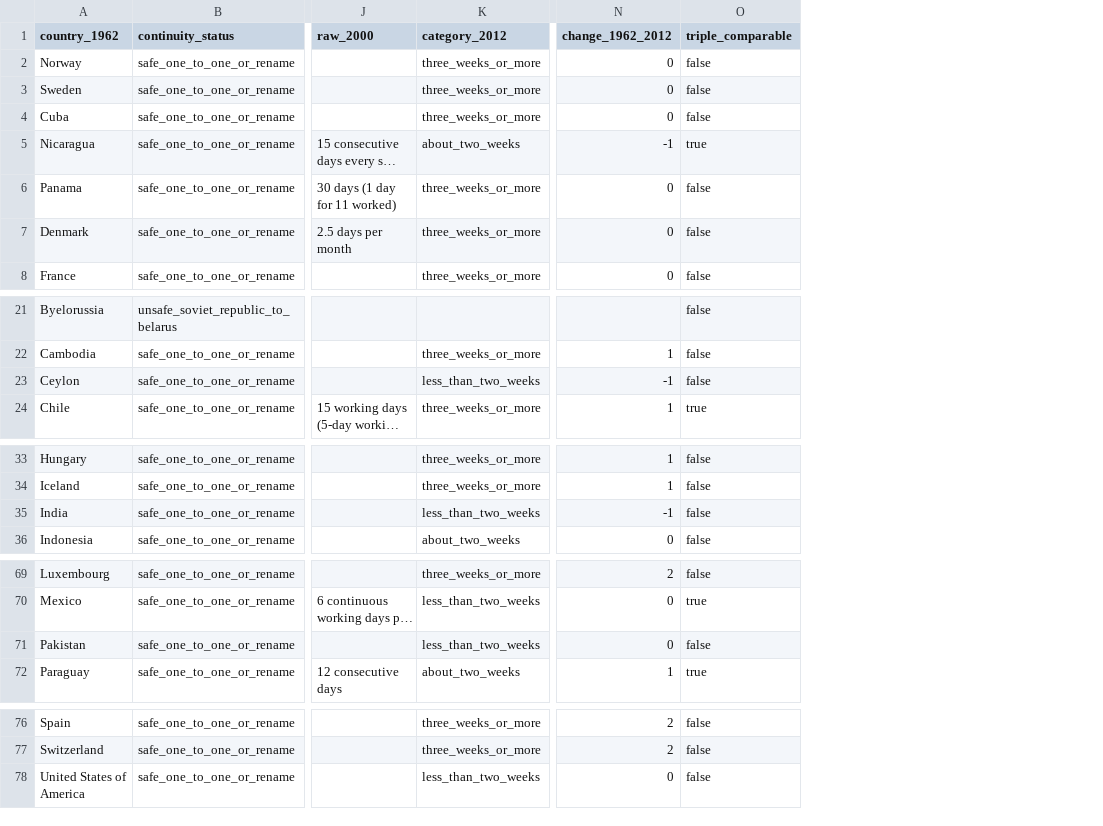
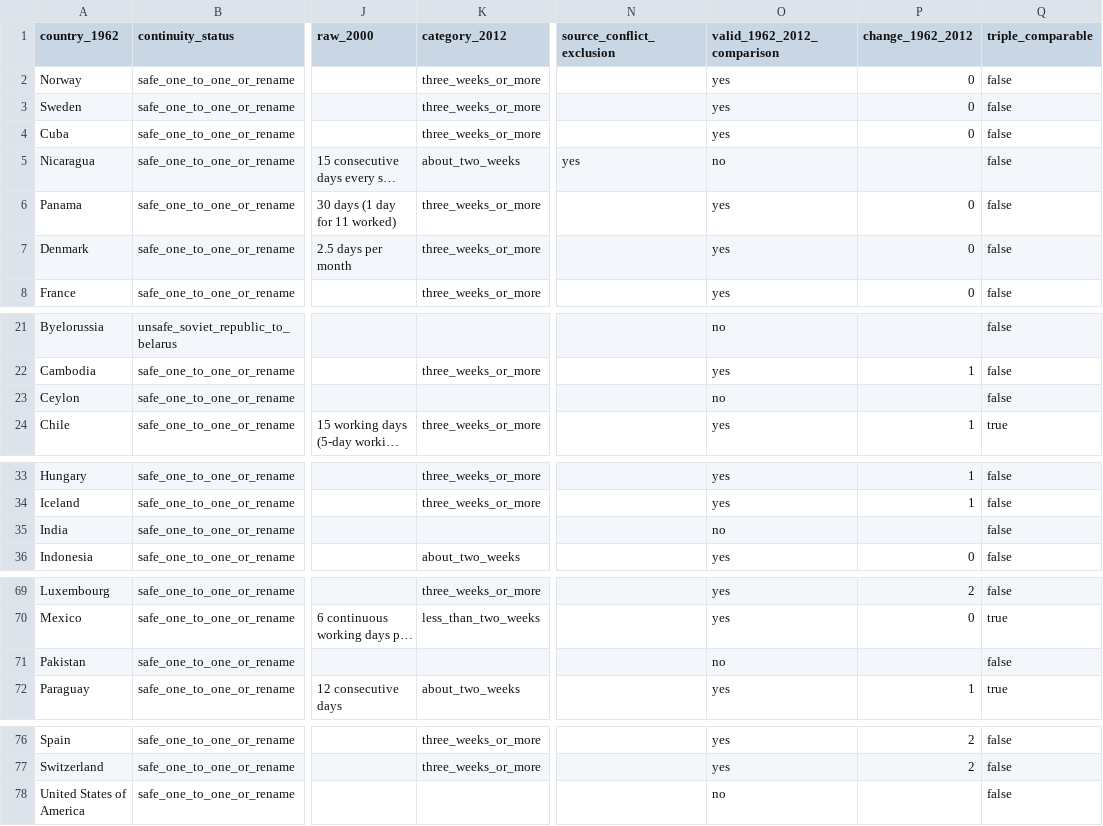
Before and after one commit to CochraneK/ARIS4C, a CSV file: papers/019-time-off-happiness/data/ilo_1962_2000_2012_leave_bridge.csv, drawn as a sheet; only a part is shown, gaps mark what is left out; long unchanged cells end in …; addresses are those after the commit; the diff names each change by its address in the sheet, - before the commit and + after, or states it on an @@ line.

Commit message:
fix(019): exclude missing 2012 leave and source conflicts from historical bridge

```diff
--- a/papers/019-time-off-happiness/data/ilo_1962_2000_2012_leave_bridge.csv
+++ b/papers/019-time-off-happiness/data/ilo_1962_2000_2012_leave_bridge.csv
+column N (source_conflict_exclusion), row 5: yes
+column O (valid_1962_2012_comparison), rows 2-8: yes | yes | yes | no | yes | yes | yes; rows 21-24: no | yes | no | yes; rows 33-36: yes | yes | no | yes; rows 69-72: yes | yes | no | yes; rows 76-78: yes | yes | no
-P5 (change_1962_2012): -1
+P5 (change_1962_2012): (empty)
-Q5 (triple_comparable): true
+Q5 (triple_comparable): false
-K23 (category_2012): less_than_two_weeks
+K23 (category_2012): (empty)
-P23 (change_1962_2012): -1
+P23 (change_1962_2012): (empty)
-K35 (category_2012): less_than_two_weeks
+K35 (category_2012): (empty)
-P35 (change_1962_2012): -1
+P35 (change_1962_2012): (empty)
-K71 (category_2012): less_than_two_weeks
+K71 (category_2012): (empty)
-P71 (change_1962_2012): 0
+P71 (change_1962_2012): (empty)
-K78 (category_2012): less_than_two_weeks
+K78 (category_2012): (empty)
-P78 (change_1962_2012): 0
+P78 (change_1962_2012): (empty)
```
